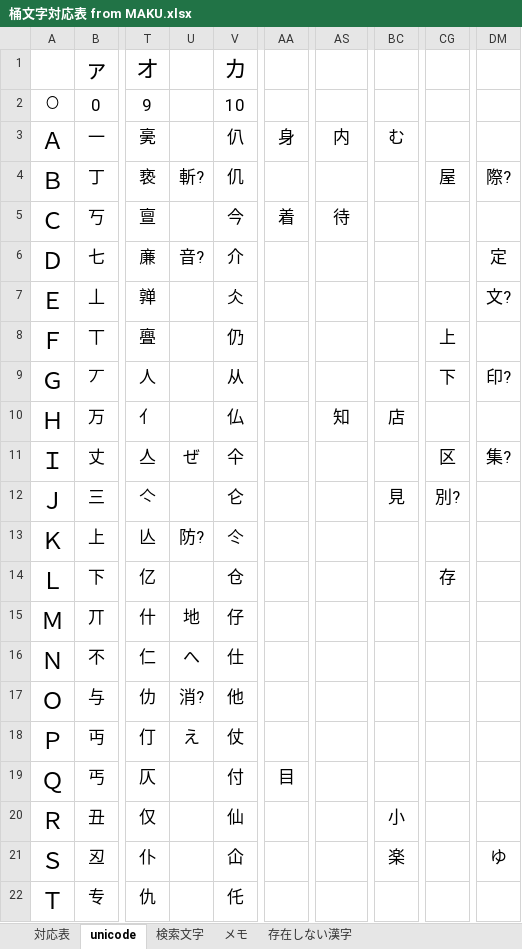
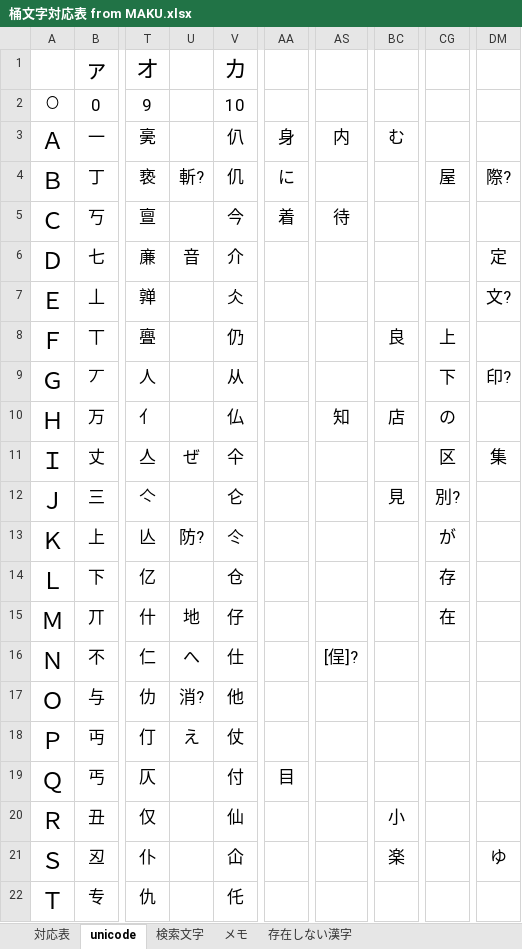
Before and after one commit to ayashiroooo/okechika-henkan, an Excel workbook: 桶文字対応表 from MAKU.xlsx, sheet unicode, drawn as a sheet; only a part is shown, gaps mark what is left out; values as stored, in another font and other column widths than the file's, no borders; conditional formats not drawn; the diff names each change by its address in the sheet, - before the commit and + after, or states it on an @@ line.

```diff
--- a/桶文字対応表 from MAKU.xlsx (sheet unicode)
+++ b/桶文字対応表 from MAKU.xlsx (sheet unicode)
-AA4: (empty)
+AA4: に
-U6: 音?
+U6: 音
-BC8: (empty)
+BC8: 良
-CG10: (empty)
+CG10: の
-DM11: 集?
+DM11: 集
-CG13: (empty)
+CG13: が
-CG15: (empty)
+CG15: 在
-AS16: (empty)
+AS16: [侱]?
```
Also changed, not shown: sheet メモ, sheet 対応表, sheet 存在しない漢字, 2 other files.
